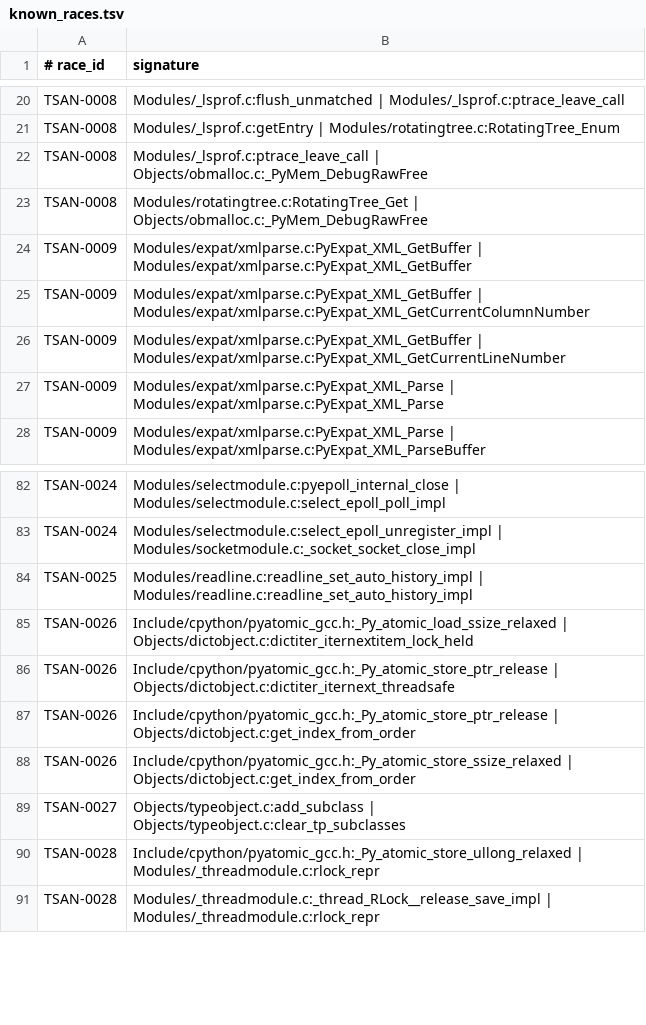
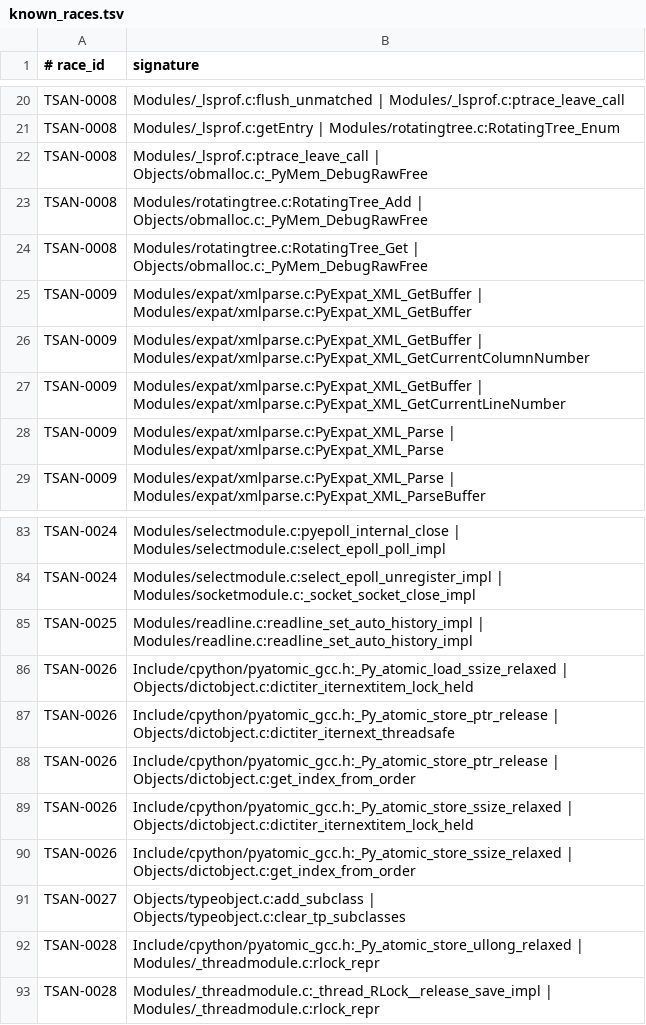
Before and after one commit to devdanzin/cpython-tsan-findings, a TSV file: catalog/known_races.tsv, drawn as a sheet; only a part is shown, gaps mark what is left out; the diff names each change by its address in the sheet, - before the commit and + after, or states it on an @@ line.

Commit message:
Fleet 07 triage: 0 new bugs; fold 2 faces into TSAN-0008 / TSAN-0026
373 crash dirs, 24 known races deduped. Both new signature groups fold:
- _Py_atomic_store_ssize_relaxed | dictiter_iternextitem_lock_held (12 veh) ->
  TSAN-0026 (dict lock-free iterator; store side of the existing load face, from
  the op-h shared dict iterator).
- RotatingTree_Add | _PyMem_DebugRawFree (1 veh, cProfile) -> TSAN-0008 (_lsprof
  teardown, known-area-residual, colesbury WONTFIX).
known_races.tsv 119 -> 121 sigs / 34 races; fleet-07 re-ingests 0 new groups.

noparse (22) = 18 TSAN-0033 (_asyncio Task validate_refcounts abort, filed
cpython#153809; crash-form, can't signature-fold) + 4 benign in-flight session-N
dirs. suppressed (117) = standing glibc/OpenSSL/subinterp FPs.

notes/fleet-07-triage.md added.

```diff
--- a/catalog/known_races.tsv
+++ b/catalog/known_races.tsv
+row 23: TSAN-0008 | Modules/rotatingtree.c:RotatingTree_Add | Objects/obmalloc.c:_PyMem_DebugRawFree
+row 89: TSAN-0026 | Include/cpython/pyatomic_gcc.h:_Py_atomic_store_ssize_relaxed | Objects/dictobject.c:dictiter_iternextitem_lock_held
```
Also changed, not shown: 3 other files.
